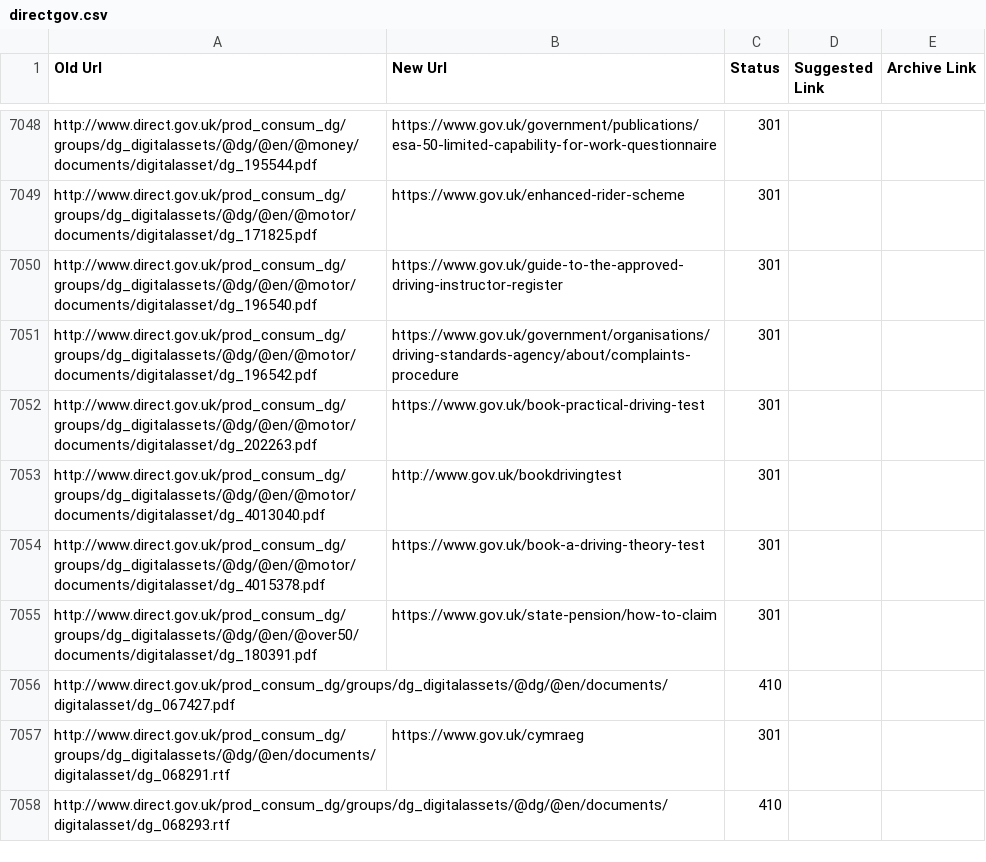
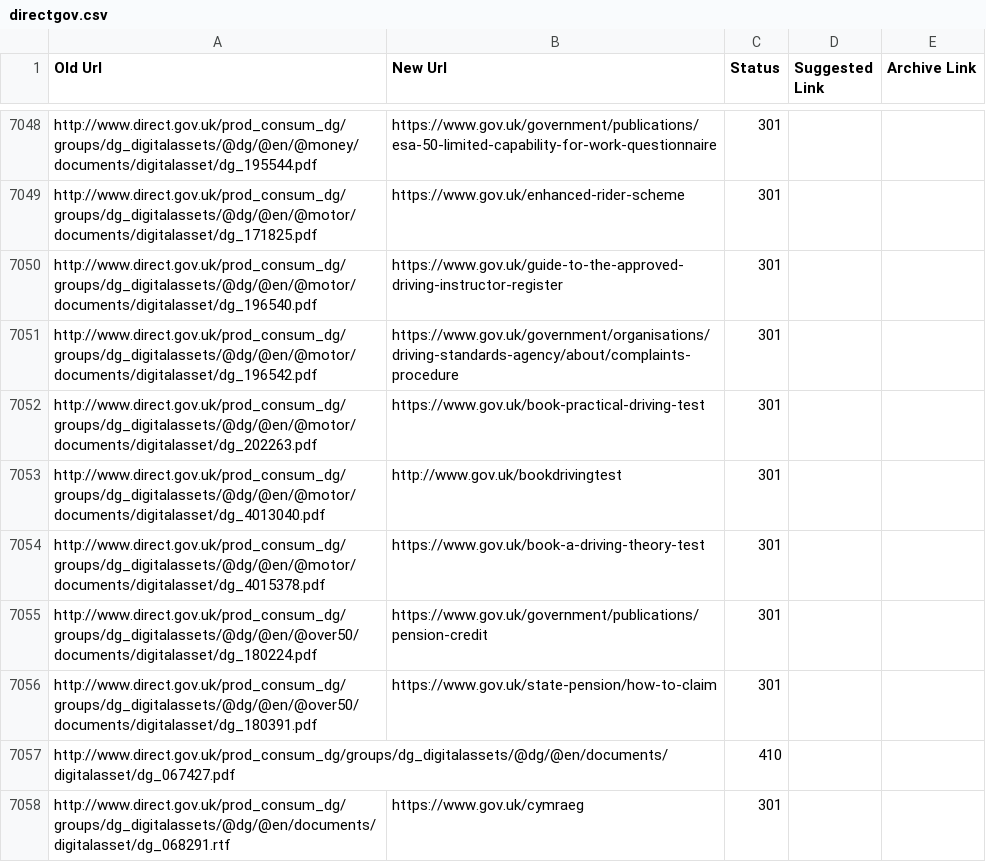
Before and after one commit to alphagov/transition-config, a CSV file: data/mappings/directgov.csv, drawn as a sheet; only a part is shown, gaps mark what is left out; the shorter side is filled out with more unchanged rows; the diff names each change by its address in the sheet, - before the commit and + after, or states it on an @@ line.

Commit message:
unpublish superceded directgov content

```diff
--- a/data/mappings/directgov.csv
+++ b/data/mappings/directgov.csv
+row 7055: http://www.direct.gov.uk/prod_consum_dg/groups/dg_digitalassets/@dg/@en/@over50/documents/digitalasset/dg_180224.pdf | https://www.gov.uk/government/publications/pension-credit | 301
```
